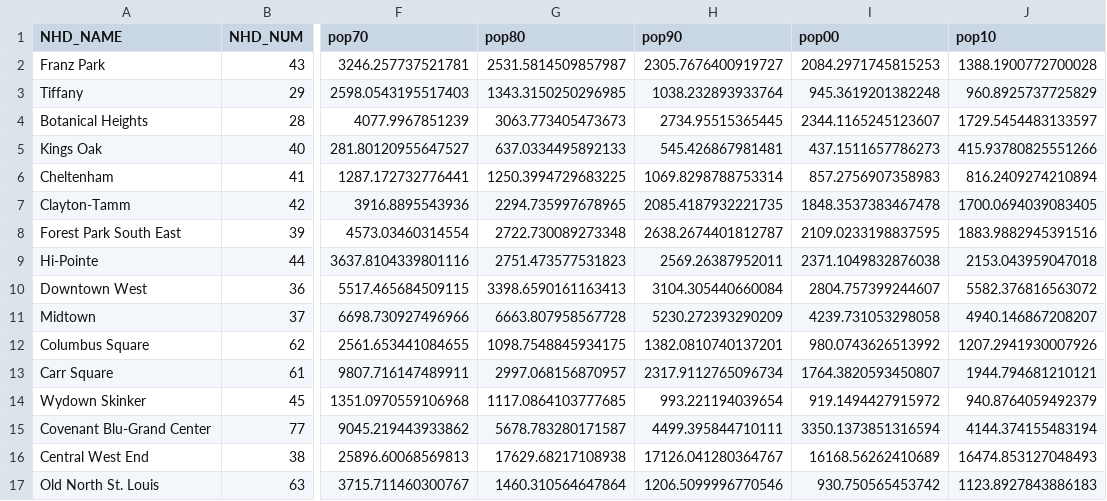
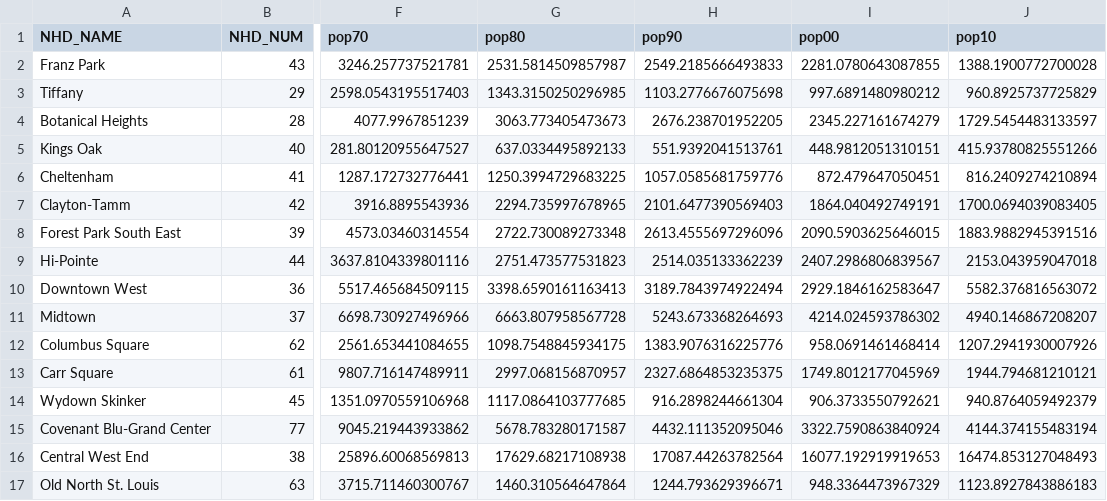
Before and after one commit to slu-openGIS/STL_DEMOGRAPHY_NhoodPop, a CSV file: data/clean/STL_PopByNhood.csv, drawn as a sheet; only a part is shown, gaps mark what is left out; the diff covers the shown part only; the diff names each change by its address in the sheet, - before the commit and + after, or states it on an @@ line.

```diff
--- a/data/clean/STL_PopByNhood.csv
+++ b/data/clean/STL_PopByNhood.csv
-H2 (pop90): 2305.7676400919727
+H2 (pop90): 2549.2185666493833
-I2 (pop00): 2084.2971745815253
+I2 (pop00): 2281.0780643087855
-H3 (pop90): 1038.232893933764
+H3 (pop90): 1103.2776676075698
-I3 (pop00): 945.3619201382248
+I3 (pop00): 997.6891480980212
-H4 (pop90): 2734.95515365445
+H4 (pop90): 2676.238701952205
-I4 (pop00): 2344.1165245123607
+I4 (pop00): 2345.227161674279
-H5 (pop90): 545.426867981481
+H5 (pop90): 551.9392041513761
-I5 (pop00): 437.1511657786273
+I5 (pop00): 448.9812051310151
-H6 (pop90): 1069.8298788753314
+H6 (pop90): 1057.0585681759776
-I6 (pop00): 857.2756907358983
+I6 (pop00): 872.479647050451
-H7 (pop90): 2085.4187932221735
+H7 (pop90): 2101.6477390569403
-I7 (pop00): 1848.3537383467478
+I7 (pop00): 1864.040492749191
-H8 (pop90): 2638.2674401812787
+H8 (pop90): 2613.4555697296096
-I8 (pop00): 2109.0233198837595
+I8 (pop00): 2090.5903625646015
-H9 (pop90): 2569.26387952011
+H9 (pop90): 2514.035133362239
-I9 (pop00): 2371.1049832876038
+I9 (pop00): 2407.2986806839567
-H10 (pop90): 3104.305440660084
+H10 (pop90): 3189.7843974922494
-I10 (pop00): 2804.757399244607
+I10 (pop00): 2929.1846162583647
-H11 (pop90): 5230.272393290209
+H11 (pop90): 5243.673368264693
-I11 (pop00): 4239.731053298058
+I11 (pop00): 4214.024593786302
-H12 (pop90): 1382.0810740137201
+H12 (pop90): 1383.9076316225776
-I12 (pop00): 980.0743626513992
+I12 (pop00): 958.0691461468414
-H13 (pop90): 2317.9112765096734
+H13 (pop90): 2327.6864853235375
-I13 (pop00): 1764.3820593450807
+I13 (pop00): 1749.8012177045969
-H14 (pop90): 993.221194039654
+H14 (pop90): 916.2898244661304
-I14 (pop00): 919.1494427915972
+I14 (pop00): 906.3733550792621
-H15 (pop90): 4499.395844710111
+H15 (pop90): 4432.111352095046
-I15 (pop00): 3350.1373851316594
+I15 (pop00): 3322.7590863840924
-H16 (pop90): 17126.041280364767
+H16 (pop90): 17087.44263782564
-I16 (pop00): 16168.56262410689
+I16 (pop00): 16077.192919919653
-H17 (pop90): 1206.5099996770546
+H17 (pop90): 1244.793629396671
-I17 (pop00): 930.750565453742
+I17 (pop00): 948.3364473967329
```
Also changed, not shown: 126 edited cells elsewhere in this file, 28 other files.
